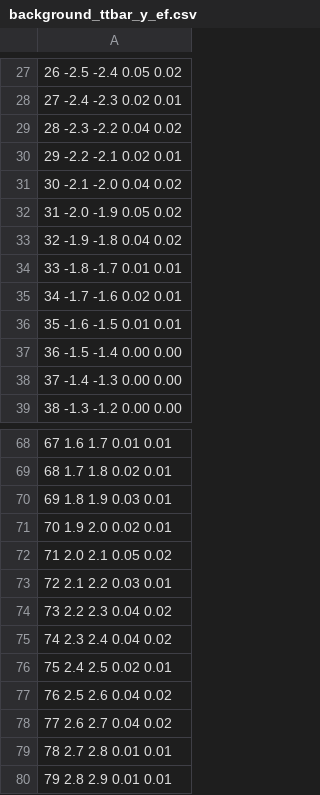
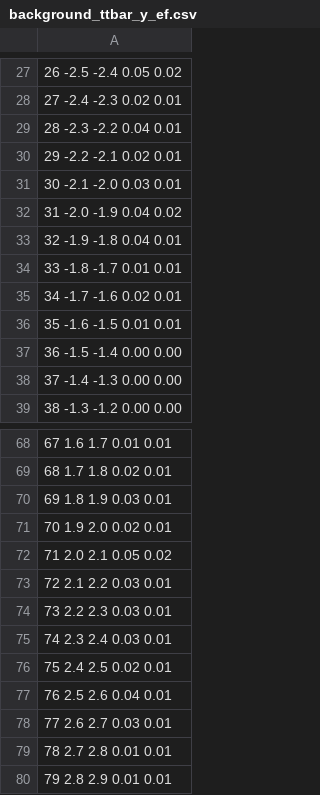
Before and after one commit to UMN-CMS/ZShape, a CSV file: Paper/data/background_ttbar_y_ef.csv, drawn as a sheet; only a part is shown, gaps mark what is left out.

```diff
--- a/Paper/data/background_ttbar_y_ef.csv
+++ b/Paper/data/background_ttbar_y_ef.csv
@@ -28,7 +28,7 @@
       27      -2.4      -2.3     0.02      0.01
-      28      -2.3      -2.2     0.04      0.02
+      28      -2.3      -2.2     0.04      0.01
       29      -2.2      -2.1     0.02      0.01
-      30      -2.1      -2.0     0.04      0.02
-      31      -2.0      -1.9     0.05      0.02
-      32      -1.9      -1.8     0.04      0.02
+      30      -2.1      -2.0     0.03      0.01
+      31      -2.0      -1.9     0.04      0.02
+      32      -1.9      -1.8     0.04      0.01
       33      -1.8      -1.7     0.01      0.01
@@ -73,7 +73,7 @@
       72       2.1       2.2     0.03      0.01
-      73       2.2       2.3     0.04      0.02
-      74       2.3       2.4     0.04      0.02
+      73       2.2       2.3     0.03      0.01
+      74       2.3       2.4     0.03      0.01
       75       2.4       2.5     0.02      0.01
-      76       2.5       2.6     0.04      0.02
-      77       2.6       2.7     0.04      0.02
+      76       2.5       2.6     0.04      0.01
+      77       2.6       2.7     0.03      0.01
       78       2.7       2.8     0.01      0.01
```
Also changed, not shown: Paper/data/dsdqt_combined.csv, Paper/data/dsdqt_zee_final_avemig.csv, 13 other files.
